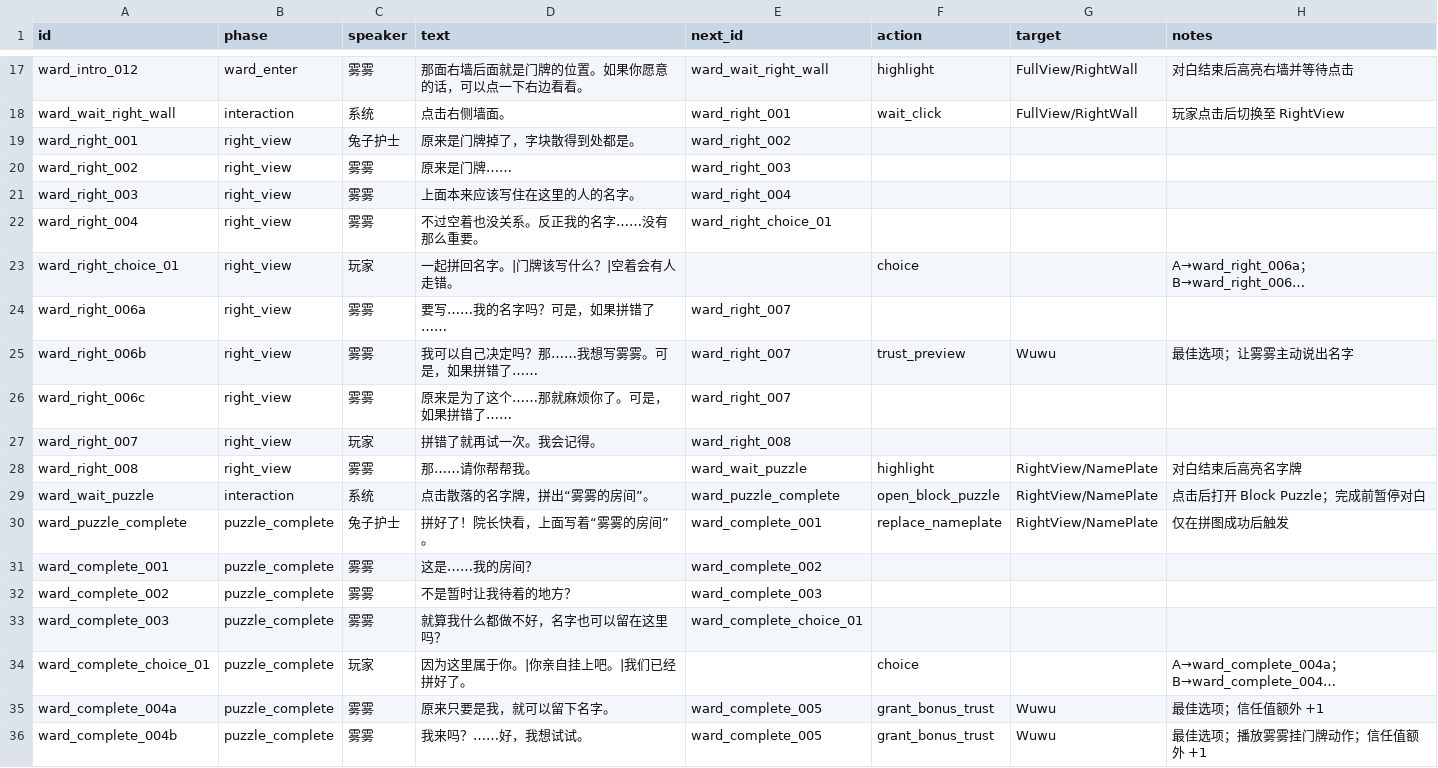
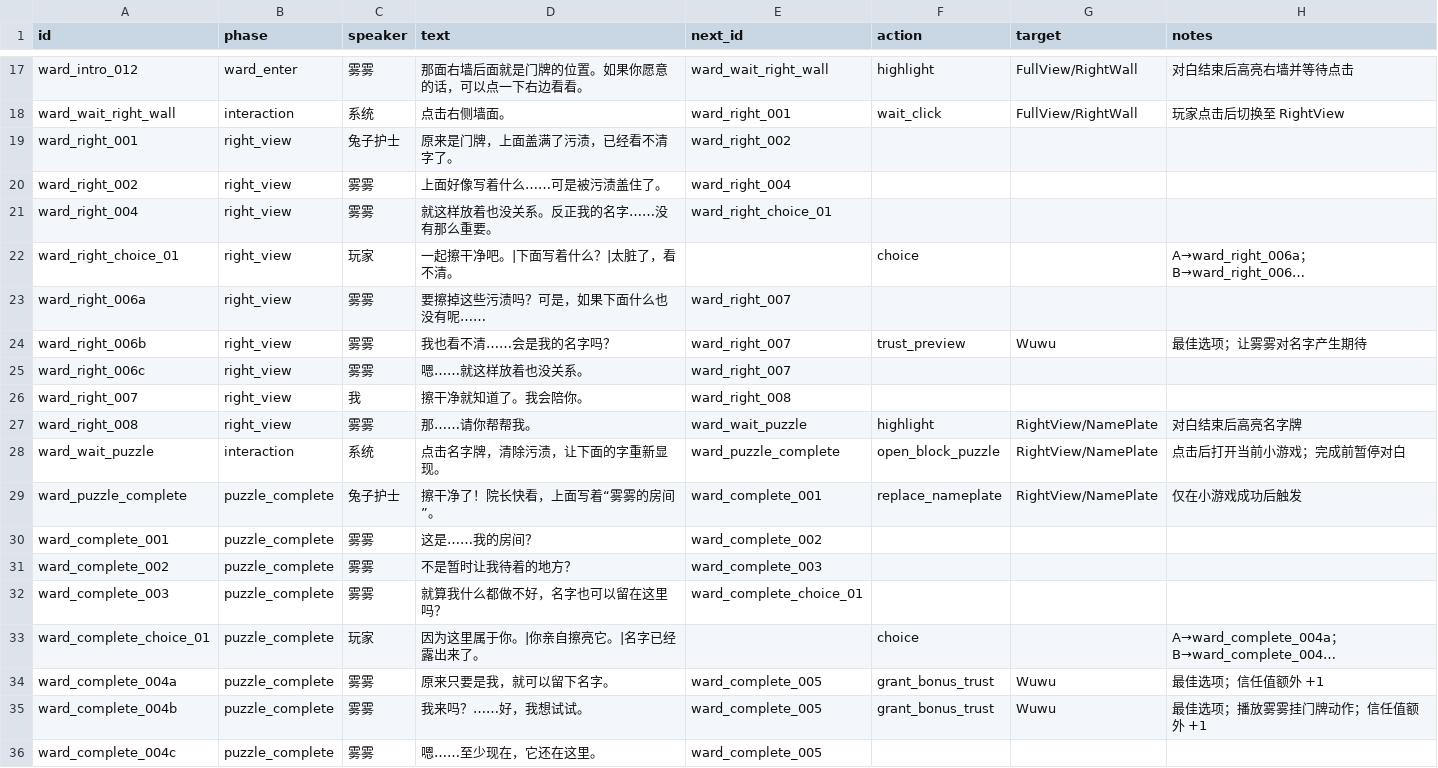
Before and after one commit to z1962302988-create/monster-master, a CSV file: docs/story_01_ward_intro_dialogue.csv, drawn as a sheet; only a part is shown, gaps mark what is left out; the shorter side is filled out with more unchanged rows; long unchanged cells end in …; removed rows and columns are numbered as before the commit, all else as after; the diff names each change by its address in the sheet, - before the commit and + after, or states it on an @@ line.

```diff
--- a/docs/story_01_ward_intro_dialogue.csv
+++ b/docs/story_01_ward_intro_dialogue.csv
-D19 (text): 原来是门牌掉了，字块散得到处都是。
+D19 (text): 原来是门牌，上面盖满了污渍，已经看不清字了。
-D20 (text): 原来是门牌……
+D20 (text): 上面好像写着什么……可是被污渍盖住了。
-E20 (next_id): ward_right_003
+E20 (next_id): ward_right_004
-row 21: ward_right_003 | right_view | 雾雾 | 上面本来应该写住在这里的人的名字。 | ward_right_004
-D21 (text): 不过空着也没关系。反正我的名字……没有那么重要。
+D21 (text): 就这样放着也没关系。反正我的名字……没有那么重要。
-D22 (text): 一起拼回名字。|门牌该写什么？|空着会有人走错。
+D22 (text): 一起擦干净吧。|下面写着什么？|太脏了，看不清。
-D23 (text): 要写……我的名字吗？可是，如果拼错了……
+D23 (text): 要擦掉这些污渍吗？可是，如果下面什么也没有呢……
-D24 (text): 我可以自己决定吗？那……我想写雾雾。可是，如果拼错了……
+D24 (text): 我也看不清……会是我的名字吗？
-H24 (notes): 最佳选项；让雾雾主动说出名字
+H24 (notes): 最佳选项；让雾雾对名字产生期待
-D25 (text): 原来是为了这个……那就麻烦你了。可是，如果拼错了……
+D25 (text): 嗯……就这样放着也没关系。
-C26 (speaker): 玩家
+C26 (speaker): 我
-D26 (text): 拼错了就再试一次。我会记得。
+D26 (text): 擦干净就知道了。我会陪你。
-D28 (text): 点击散落的名字牌，拼出“雾雾的房间”。
+D28 (text): 点击名字牌，清除污渍，让下面的字重新显现。
-H28 (notes): 点击后打开 Block Puzzle；完成前暂停对白
+H28 (notes): 点击后打开当前小游戏；完成前暂停对白
-D29 (text): 拼好了！院长快看，上面写着“雾雾的房间”。
+D29 (text): 擦干净了！院长快看，上面写着“雾雾的房间”。
-H29 (notes): 仅在拼图成功后触发
+H29 (notes): 仅在小游戏成功后触发
-D33 (text): 因为这里属于你。|你亲自挂上吧。|我们已经拼好了。
+D33 (text): 因为这里属于你。|你亲自擦亮它。|名字已经露出来了。
```
Also changed, not shown: Assets/Resources/Data/ward_intro_dialogues.csv, 12 other files.
